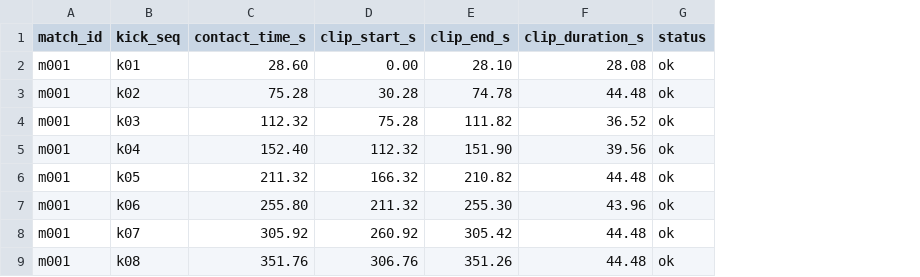
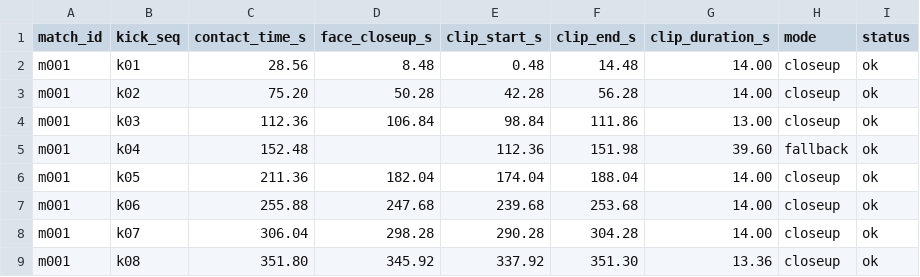
Before and after one commit to Grass456/Penalty-shoot-and-Expression, a CSV file: data/metadata/clips_index.csv, drawn as a sheet; addresses are those after the commit; the diff names each change by its address in the sheet, - before the commit and + after, or states it on an @@ line.

Commit message:
New rule for clip

```diff
--- a/data/metadata/clips_index.csv
+++ b/data/metadata/clips_index.csv
+column D (face_closeup_s), rows 2-9: 8.48 | 50.28 | 106.84 |  | 182.04 | 247.68 | 298.28 | 345.92
+column H (mode), rows 2-9: closeup | closeup | closeup | fallback | closeup | closeup | closeup | closeup
-C2 (contact_time_s): 28.60
+C2 (contact_time_s): 28.56
-E2 (clip_start_s): 0.00
+E2 (clip_start_s): 0.48
-F2 (clip_end_s): 28.10
+F2 (clip_end_s): 14.48
-G2 (clip_duration_s): 28.08
+G2 (clip_duration_s): 14.00
-C3 (contact_time_s): 75.28
+C3 (contact_time_s): 75.20
-E3 (clip_start_s): 30.28
+E3 (clip_start_s): 42.28
-F3 (clip_end_s): 74.78
+F3 (clip_end_s): 56.28
-G3 (clip_duration_s): 44.48
+G3 (clip_duration_s): 14.00
-C4 (contact_time_s): 112.32
+C4 (contact_time_s): 112.36
-E4 (clip_start_s): 75.28
+E4 (clip_start_s): 98.84
-F4 (clip_end_s): 111.82
+F4 (clip_end_s): 111.86
-G4 (clip_duration_s): 36.52
+G4 (clip_duration_s): 13.00
-C5 (contact_time_s): 152.40
+C5 (contact_time_s): 152.48
-E5 (clip_start_s): 112.32
+E5 (clip_start_s): 112.36
-F5 (clip_end_s): 151.90
+F5 (clip_end_s): 151.98
-G5 (clip_duration_s): 39.56
+G5 (clip_duration_s): 39.60
-C6 (contact_time_s): 211.32
+C6 (contact_time_s): 211.36
-E6 (clip_start_s): 166.32
+E6 (clip_start_s): 174.04
-F6 (clip_end_s): 210.82
+F6 (clip_end_s): 188.04
-G6 (clip_duration_s): 44.48
+G6 (clip_duration_s): 14.00
-C7 (contact_time_s): 255.80
+C7 (contact_time_s): 255.88
-E7 (clip_start_s): 211.32
+E7 (clip_start_s): 239.68
-F7 (clip_end_s): 255.30
+F7 (clip_end_s): 253.68
-G7 (clip_duration_s): 43.96
+G7 (clip_duration_s): 14.00
-C8 (contact_time_s): 305.92
+C8 (contact_time_s): 306.04
-E8 (clip_start_s): 260.92
+E8 (clip_start_s): 290.28
-F8 (clip_end_s): 305.42
+F8 (clip_end_s): 304.28
-G8 (clip_duration_s): 44.48
+G8 (clip_duration_s): 14.00
-C9 (contact_time_s): 351.76
+C9 (contact_time_s): 351.80
-E9 (clip_start_s): 306.76
+E9 (clip_start_s): 337.92
-F9 (clip_end_s): 351.26
+F9 (clip_end_s): 351.30
-G9 (clip_duration_s): 44.48
+G9 (clip_duration_s): 13.36
```
Also changed, not shown: data/metadata/events_template.csv, data/metadata/face_audit.csv, 14 other files.
